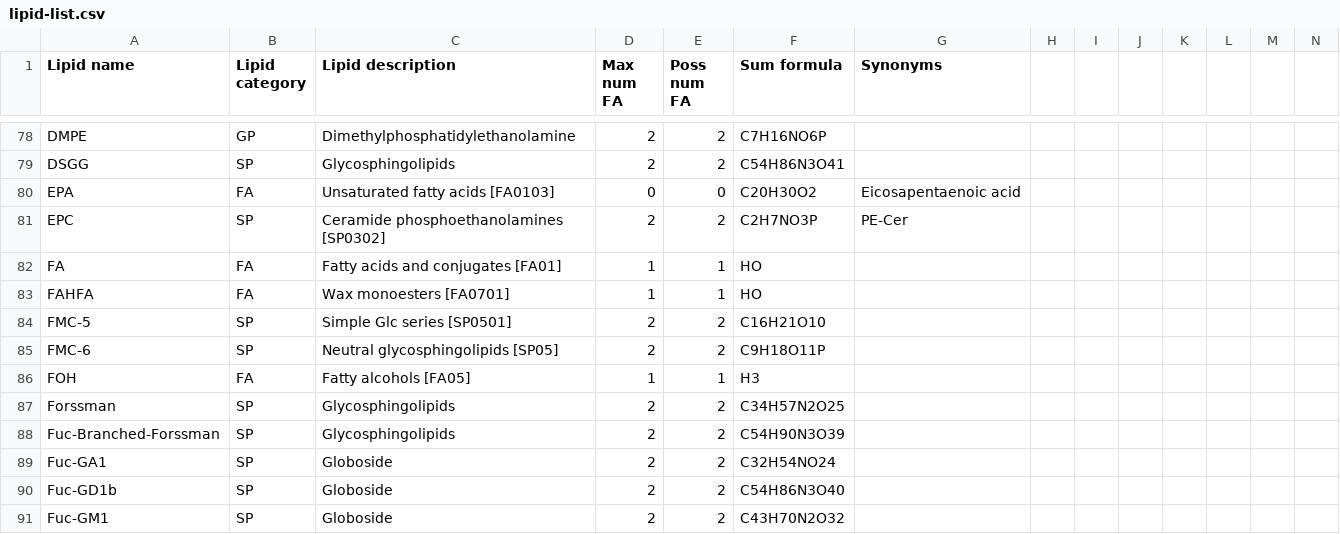
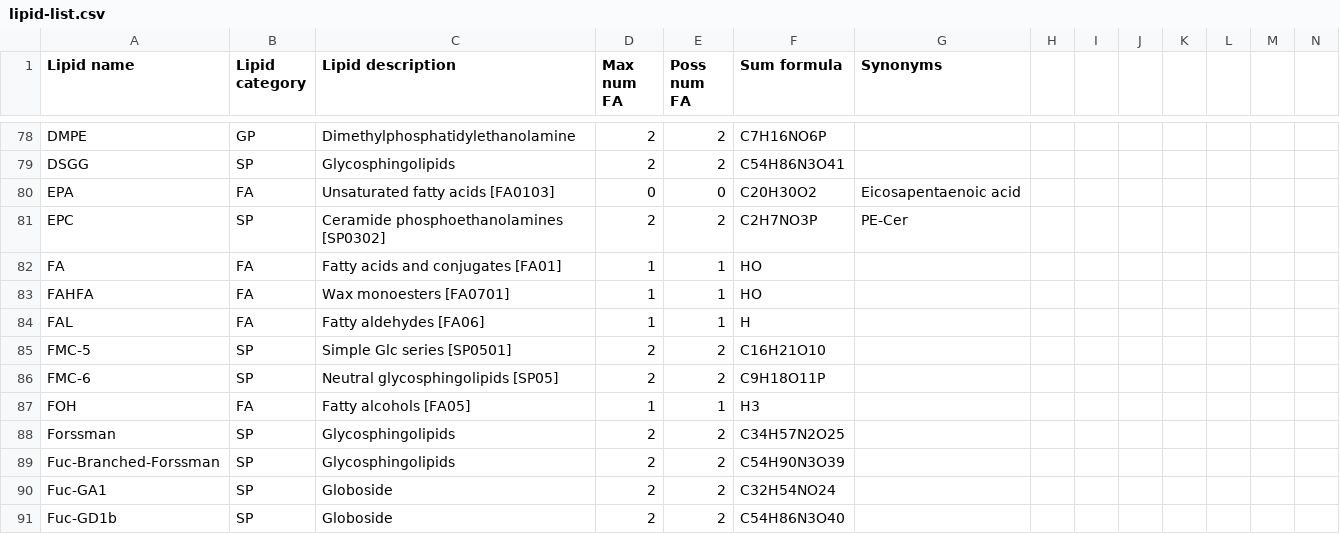
Before and after one commit to lifs-tools/pygoslin, a CSV file: pygoslin/data/goslin/lipid-list.csv, drawn as a sheet; only a part is shown, gaps mark what is left out; the shorter side is filled out with more unchanged rows; rows hold the shown columns only; the diff names each change by its address in the sheet, - before the commit and + after, or states it on an @@ line.

Commit message:
adding nested lipid name structure

```diff
--- a/pygoslin/data/goslin/lipid-list.csv
+++ b/pygoslin/data/goslin/lipid-list.csv
+row 84: FAL | FA | Fatty aldehydes [FA06] | 1 | 1 | H
```
Also changed, not shown: 7 other files.
